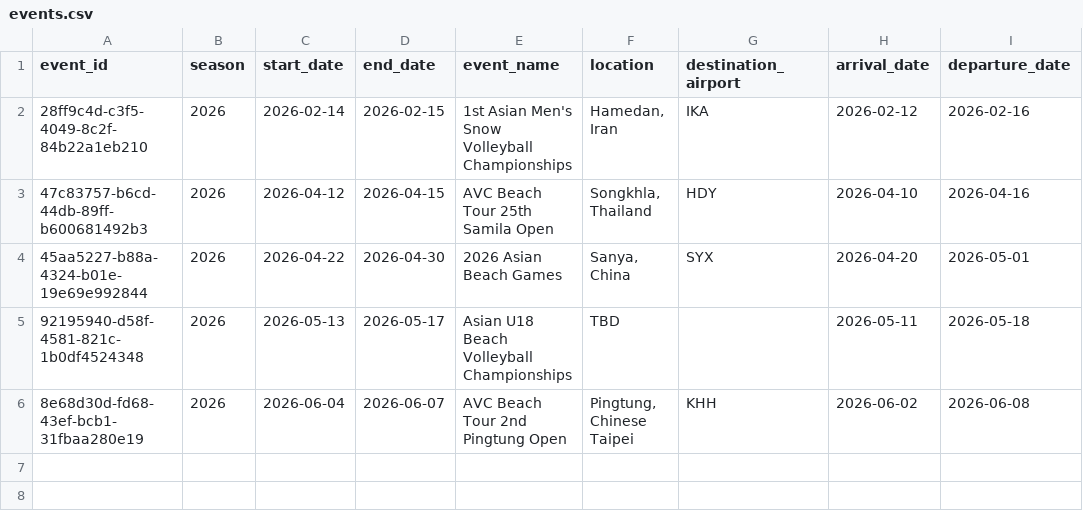
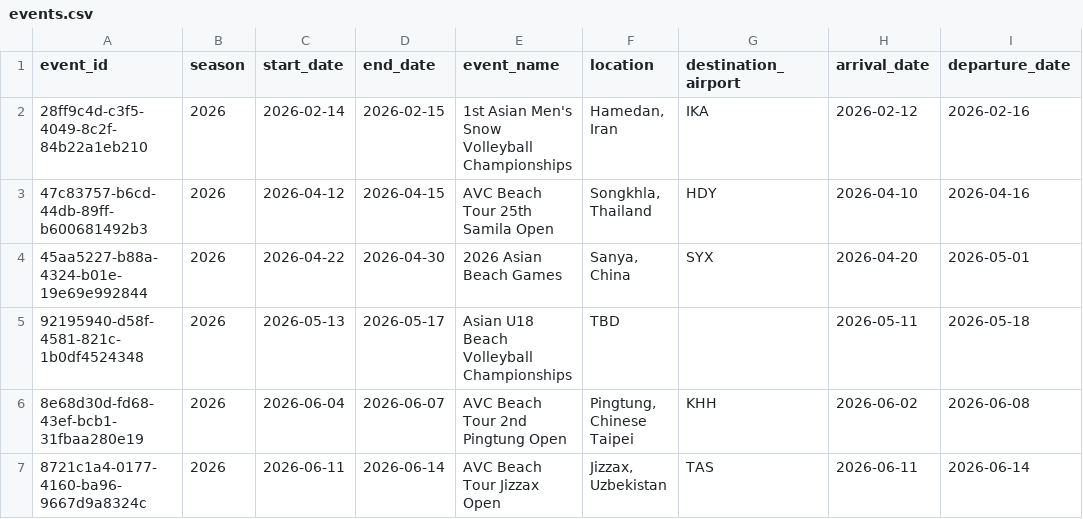
Before and after one commit to avcbeach/referee-database, a CSV file: data/events.csv, drawn as a sheet; the diff names each change by its address in the sheet, - before the commit and + after, or states it on an @@ line.

Commit message:
Update events.csv via referee app

```diff
--- a/data/events.csv
+++ b/data/events.csv
+row 7: 8721c1a4-0177-4160-ba96-9667d9a8324c | 2026 | 2026-06-11 | 2026-06-14 | AVC Beach Tour Jizzax Open | Jizzax, Uzbekistan | TAS | 2026-06-11 | 2026-06-14
```
